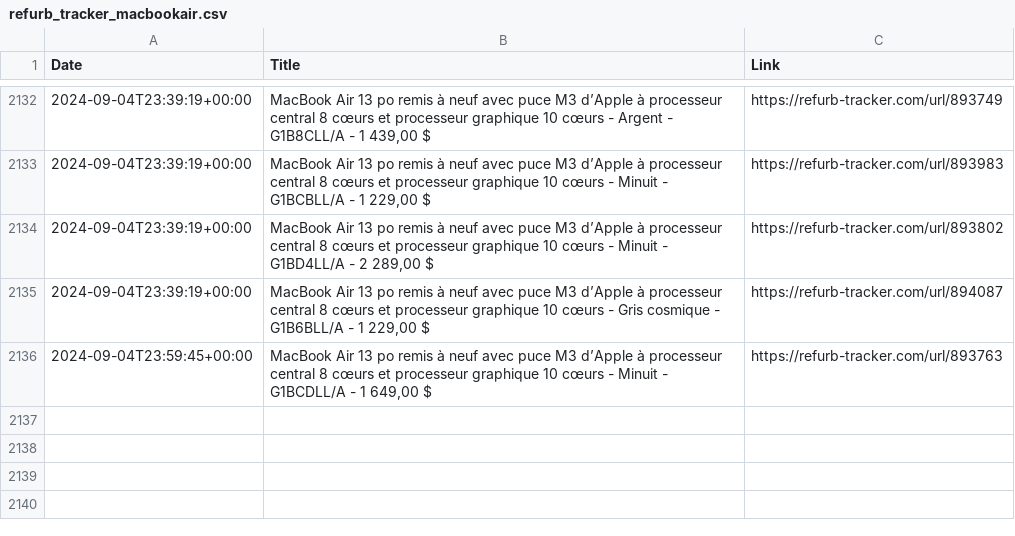
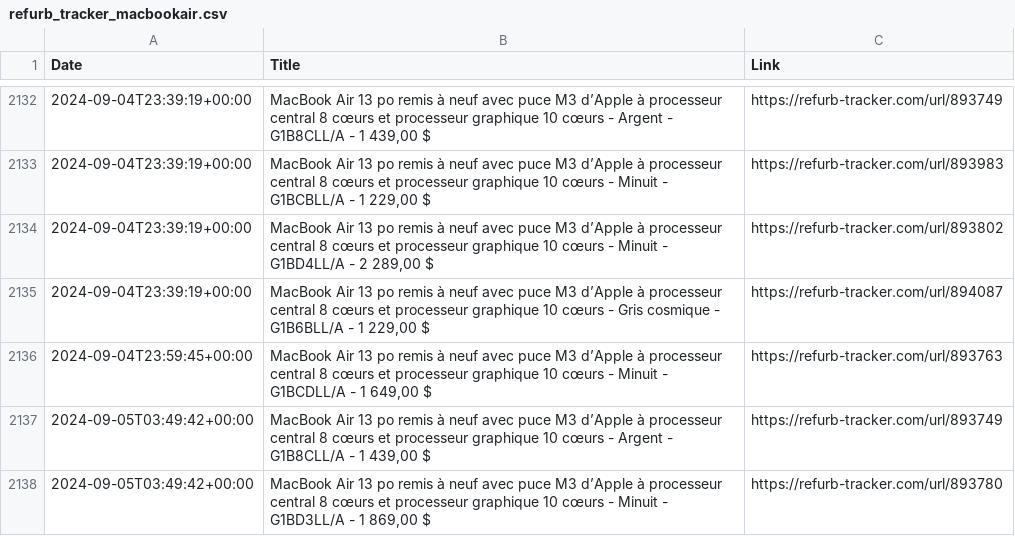
Before and after one commit to felconmar/refurb-tracker-history, a CSV file: data/xf/refurb_tracker_macbookair.csv, drawn as a sheet; only a part is shown, gaps mark what is left out; the diff names each change by its address in the sheet, - before the commit and + after, or states it on an @@ line.

```diff
--- a/data/xf/refurb_tracker_macbookair.csv
+++ b/data/xf/refurb_tracker_macbookair.csv
+row 2137: 2024-09-05T03:49:42+00:00 | MacBook Air 13 po remis à neuf avec puce M3 d’Apple à processeur central 8 cœurs et processeur graphique 10 cœurs - Argent - G1B8CLL/A - 1 439,00 $ | https://refurb-tracker.com/url/893749
+row 2138: 2024-09-05T03:49:42+00:00 | MacBook Air 13 po remis à neuf avec puce M3 d’Apple à processeur central 8 cœurs et processeur graphique 10 cœurs - Minuit - G1BD3LL/A - 1 869,00 $ | https://refurb-tracker.com/url/893780
```
Also changed, not shown: data/ca/refurb_tracker_macbookair.csv, data/ca/refurb_tracker_macbookpro.csv, 4 other files.
